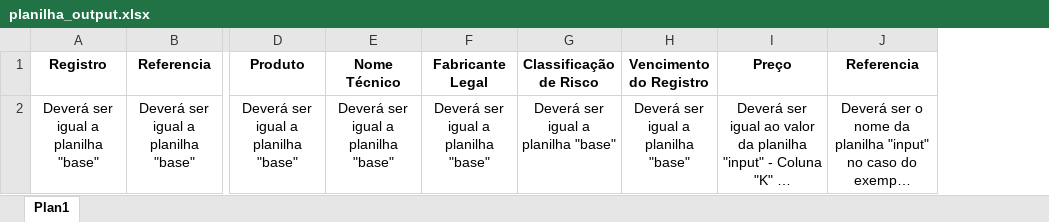
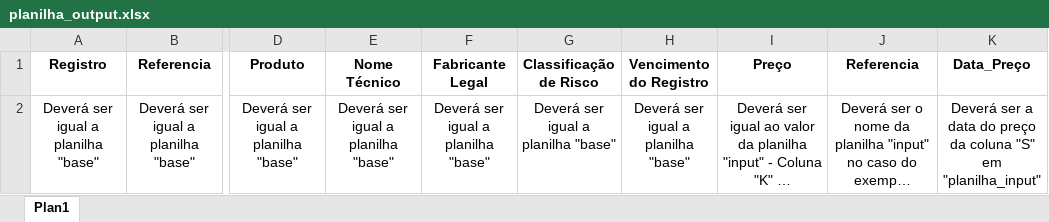
Before and after one commit to higinot/projet_python, an Excel workbook: public/planilha_output.xlsx, sheet Plan1, drawn as a sheet; only a part is shown, gaps mark what is left out; long unchanged cells end in …; values as stored, in another font and other column widths than the file's, no borders; the diff names each change by its address in the sheet, - before the commit and + after, or states it on an @@ line.

Commit message:
Terminando readme.md

```diff
--- a/public/planilha_output.xlsx (sheet Plan1)
+++ b/public/planilha_output.xlsx (sheet Plan1)
+column K (Data_Preço), row 2: Deverá ser a data do preço da coluna "S" em "planilha_input"
```
